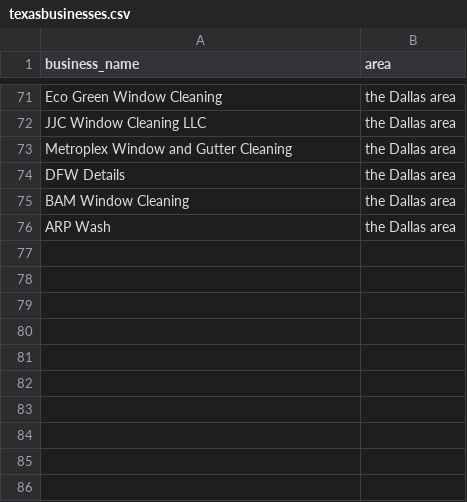
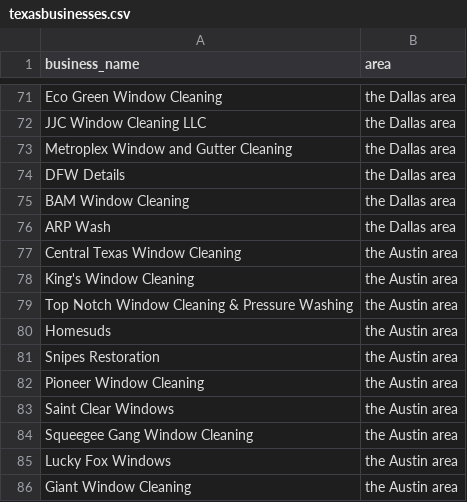
Before and after one commit to alexliuvan-hub/email-quote-demo, a CSV file: texasbusinesses.csv, drawn as a sheet; only a part is shown, gaps mark what is left out.

```diff
--- a/texasbusinesses.csv
+++ b/texasbusinesses.csv
@@ -76 +76,11 @@ BAM Window Cleaning,the Dallas area
 ARP Wash,the Dallas area
+Central Texas Window Cleaning,the Austin area
+King's Window Cleaning,the Austin area
+Top Notch Window Cleaning & Pressure Washing,the Austin area
+Homesuds,the Austin area
+Snipes Restoration,the Austin area
+Pioneer Window Cleaning,the Austin area
+Saint Clear Windows,the Austin area
+Squeegee Gang Window Cleaning,the Austin area
+Lucky Fox Windows,the Austin area
+Giant Window Cleaning,the Austin area
```
Also changed, not shown: 51 other files.
